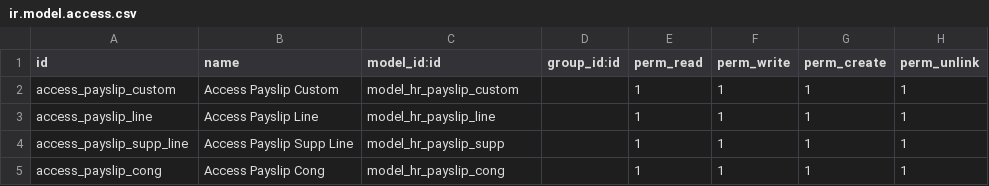
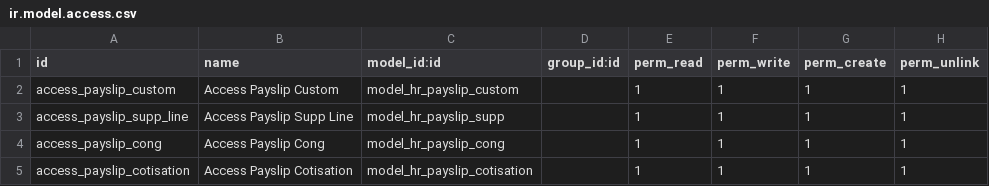
Before and after one commit to thmtahiti/odoo18custom_test, a CSV file: addons/hr_payslip_custom_v18/security/ir.model.access.csv, drawn as a sheet; removed rows and columns are numbered as before the commit, all else as after; the diff names each change by its address in the sheet, - before the commit and + after, or states it on an @@ line.

```diff
--- a/addons/hr_payslip_custom_v18/security/ir.model.access.csv
+++ b/addons/hr_payslip_custom_v18/security/ir.model.access.csv
-row 3: access_payslip_line | Access Payslip Line | model_hr_payslip_line |  | 1 | 1 | 1 | 1
+row 5: access_payslip_cotisation | Access Payslip Cotisation | model_hr_payslip_cotisation |  | 1 | 1 | 1 | 1
```
Also changed, not shown: 3 other files.
